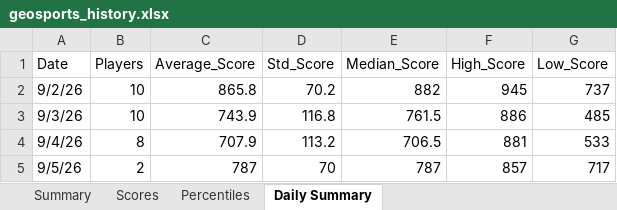
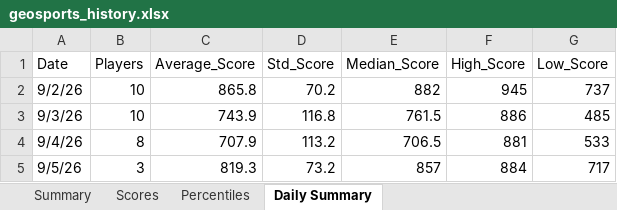
Before and after one commit to thenehan2442/geosport, an Excel workbook: geosports_history.xlsx, sheet Daily Summary, drawn as a sheet; values as stored, in another font and other column widths than the file's, no borders; the diff names each change by its address in the sheet, - before the commit and + after, or states it on an @@ line.

```diff
--- a/geosports_history.xlsx (sheet Daily Summary)
+++ b/geosports_history.xlsx (sheet Daily Summary)
-B5 (Players): 2
+B5 (Players): 3
-C5 (Average_Score): 787
+C5 (Average_Score): 819.3
-D5 (Std_Score): 70
+D5 (Std_Score): 73.2
-E5 (Median_Score): 787
+E5 (Median_Score): 857
-F5 (High_Score): 857
+F5 (High_Score): 884
```
Also changed, not shown: sheet Summary, sheet Percentiles, sheet Scores.
